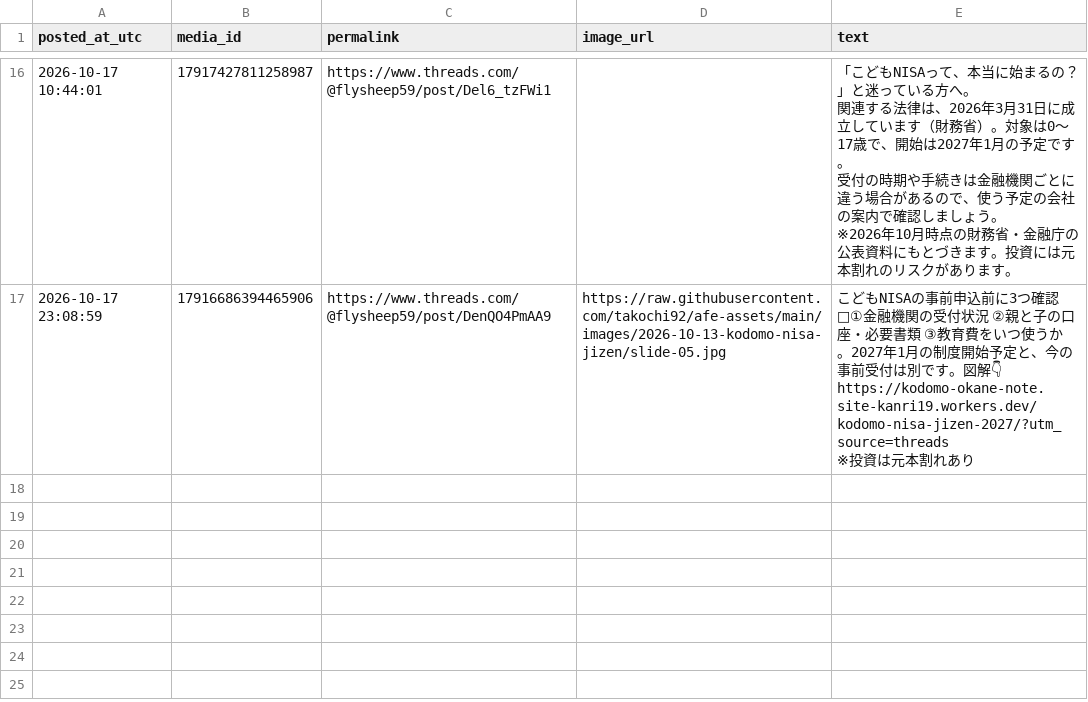
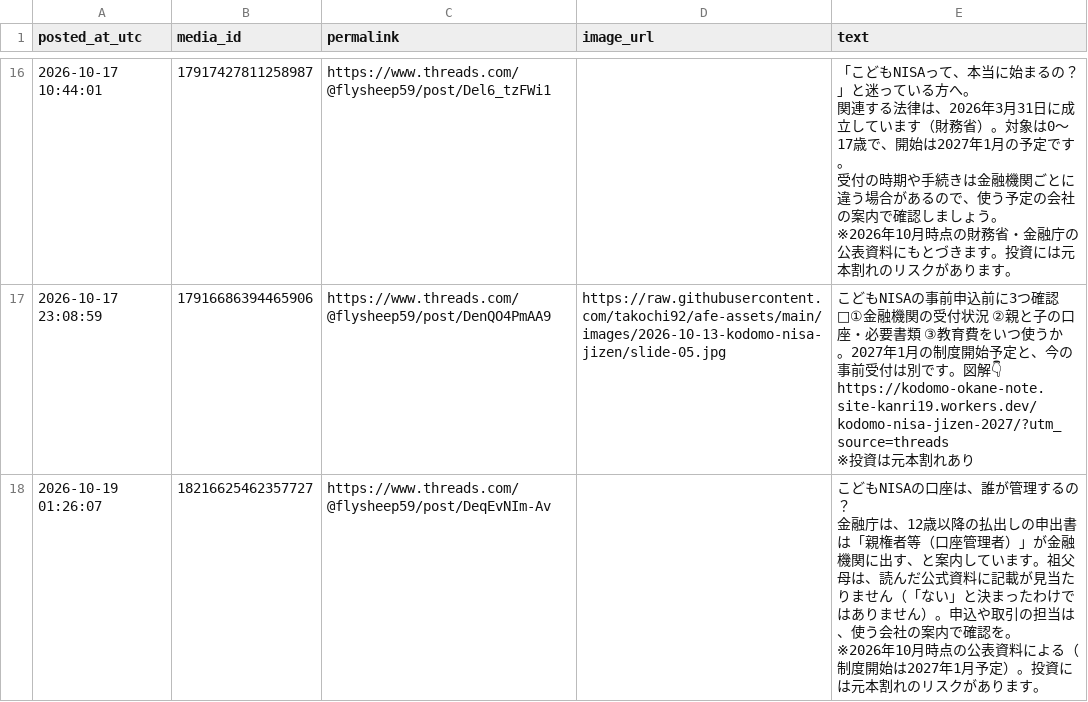
Before and after one commit to takochi92/afe, a CSV file: records/posts.csv, drawn as a sheet; only a part is shown, gaps mark what is left out.

```diff
--- a/records/posts.csv
+++ b/records/posts.csv
@@ -54 +54,4 @@ https://kodomo-okane-note.site-kanri19.workers.dev/kodomo-nisa-jizen-2027/?utm_s
 ※投資は元本割れあり"
+2026-10-19 01:26:07,18216625462357727,https://www.threads.com/@flysheep59/post/DeqEvNIm-Av,,"こどもNISAの口座は、誰が管理するの？
+金融庁は、12歳以降の払出しの申出書は「親権者等（口座管理者）」が金融機関に出す、と案内しています。祖父母は、読んだ公式資料に記載が見当たりません（「ない」と決まったわけではありません）。申込や取引の担当は、使う会社の案内で確認を。
+※2026年10月時点の公表資料による（制度開始は2027年1月予定）。投資には元本割れのリスクがあります。"
```
Also changed, not shown: 4 other files.
